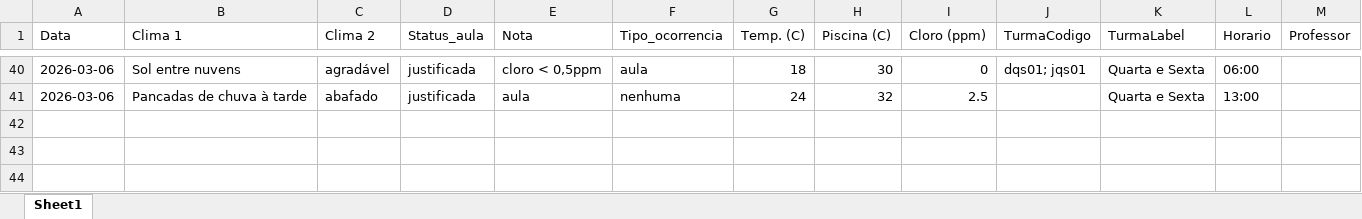
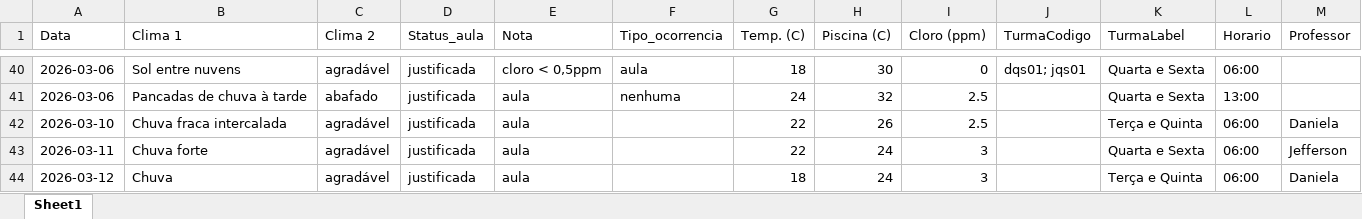
Before and after one commit to Jeffrog22/Lista-de-Chamada-Web, an Excel workbook: data/logPiscina.xlsx, sheet Sheet1, drawn as a sheet; only a part is shown, gaps mark what is left out; values as stored, in another font and other column widths than the file's, no borders; the diff names each change by its address in the sheet, - before the commit and + after, or states it on an @@ line.

Commit message:
produção limpa 'v.001.02-1c' reorganizar logpiscina, clima

```diff
--- a/data/logPiscina.xlsx (sheet Sheet1)
+++ b/data/logPiscina.xlsx (sheet Sheet1)
+row 42: 2026-03-10 | Chuva fraca intercalada | agradável | justificada | aula |  | 22 | 26 | 2.5 |  | Terça e Quinta | 06:00 | Daniela
+row 43: 2026-03-11 | Chuva forte | agradável | justificada | aula |  | 22 | 24 | 3 |  | Quarta e Sexta | 06:00 | Jefferson
+row 44: 2026-03-12 | Chuva | agradável | justificada | aula |  | 18 | 24 | 3 |  | Terça e Quinta | 06:00 | Daniela
```
Also changed, not shown: 2 other files.
